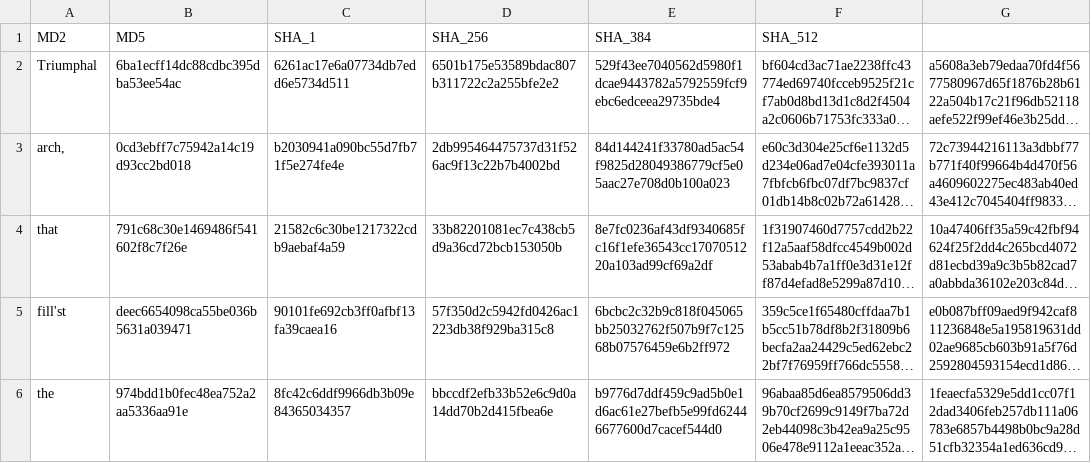
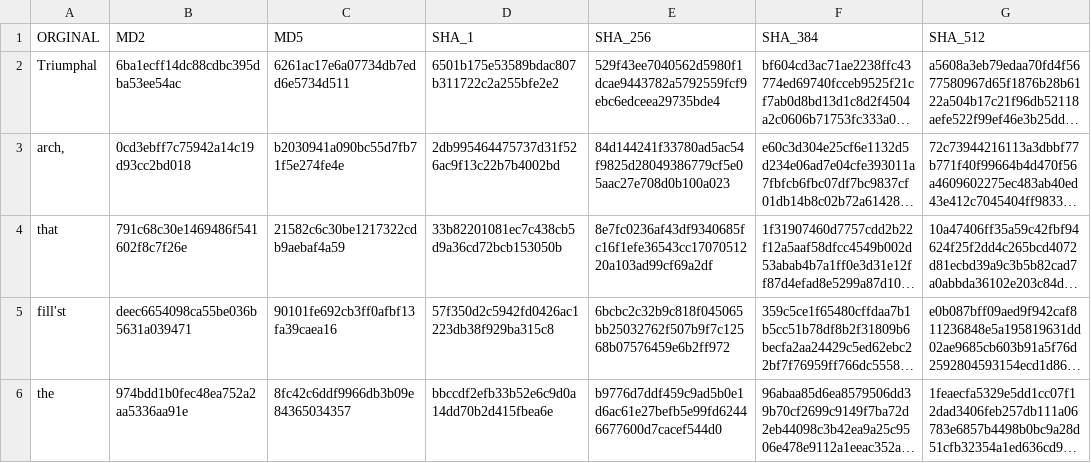
Before and after one commit to CodingTrain/Rainbow-Poem, a CSV file: rainbow_table.csv, drawn as a sheet; only a part is shown; long unchanged cells end in …; removed rows and columns are numbered as before the commit, all else as after; the diff names each change by its address in the sheet, - before the commit and + after, or states it on an @@ line.

Commit message:
fixed header

```diff
--- a/rainbow_table.csv
+++ b/rainbow_table.csv
-row 1: MD2 | MD5 | SHA_1 | SHA_256 | SHA_384 | SHA_512
+row 1: ORGINAL | MD2 | MD5 | SHA_1 | SHA_256 | SHA_384 | SHA_512
```
